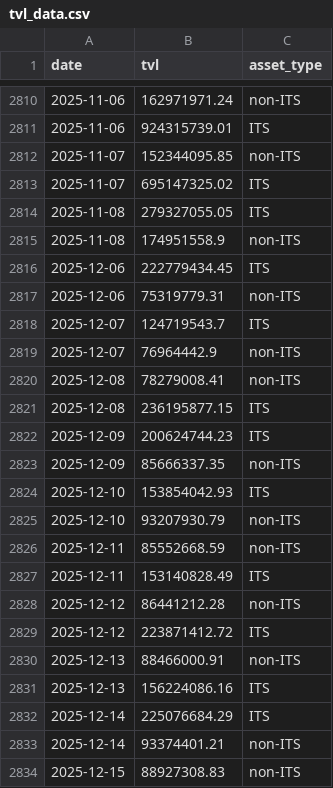
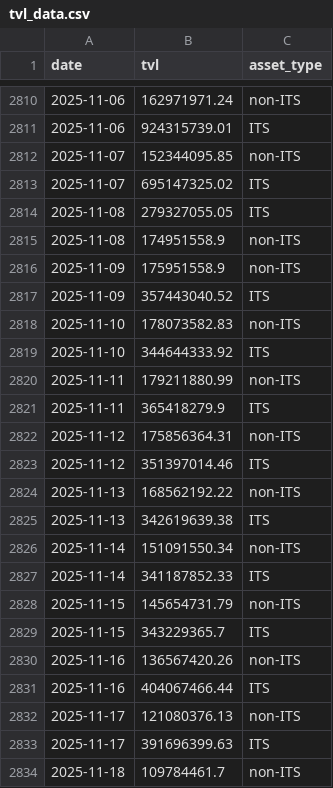
Before and after one commit to Emanoel91/Axelar-Master-Dashboard, a CSV file: tvl_data.csv, drawn as a sheet; only a part is shown, gaps mark what is left out; the shorter side is filled out with more unchanged rows; the diff covers the shown part only.

Commit message:
Update tvl_data.csv

```diff
--- a/tvl_data.csv
+++ b/tvl_data.csv
@@ -2815 +2815,20 @@ date,tvl,asset_type
 2025-11-08,174951558.9,non-ITS
+2025-11-09,175951558.9,non-ITS
+2025-11-09,357443040.52,ITS
+2025-11-10,178073582.83,non-ITS
+2025-11-10,344644333.92,ITS
+2025-11-11,179211880.99,non-ITS
+2025-11-11,365418279.9,ITS
+2025-11-12,175856364.31,non-ITS
+2025-11-12,351397014.46,ITS
+2025-11-13,168562192.22,non-ITS
+2025-11-13,342619639.38,ITS
+2025-11-14,151091550.34,non-ITS
+2025-11-14,341187852.33,ITS
+2025-11-15,145654731.79,non-ITS
+2025-11-15,343229365.7,ITS
+2025-11-16,136567420.26,non-ITS
+2025-11-16,404067466.44,ITS
+2025-11-17,121080376.13,non-ITS
+2025-11-17,391696399.63,ITS
+2025-11-18,109784461.7,non-ITS
```
Also changed, not shown: 35 added rows elsewhere in this file.
